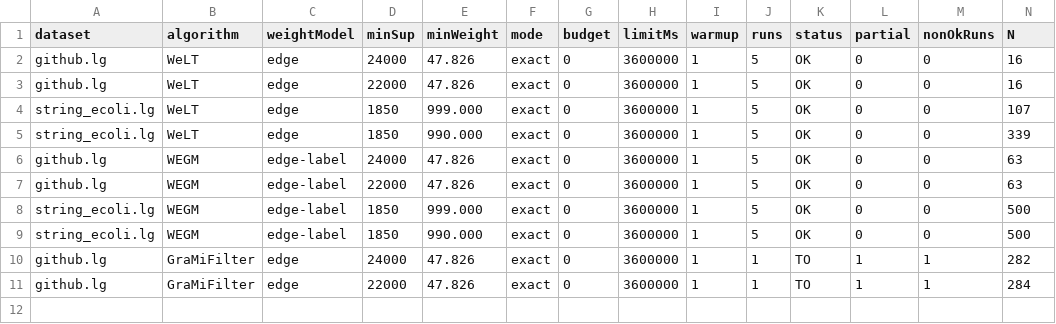
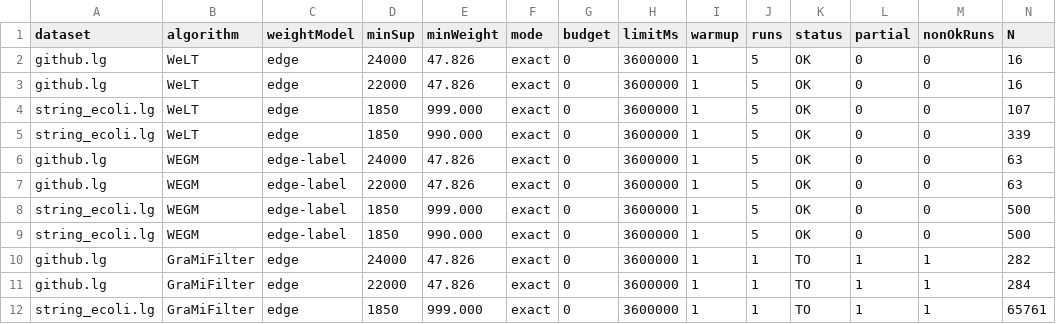
Before and after one commit to tran-minh-thai/welt-weighted-fsm, a CSV file: results/v2_revision/round5_Admin-PC/R5_scal_high_tau_w.csv, drawn as a sheet; only a part is shown; rows hold the shown columns only; the diff names each change by its address in the sheet, - before the commit and + after, or states it on an @@ line.

Commit message:
Results: GraMiFilter string_ecoli.lg minSup=1850 tau_w=999: TO

```diff
--- a/results/v2_revision/round5_Admin-PC/R5_scal_high_tau_w.csv
+++ b/results/v2_revision/round5_Admin-PC/R5_scal_high_tau_w.csv
+row 12: string_ecoli.lg | GraMiFilter | edge | 1850 | 999.000 | exact | 0 | 3600000 | 1 | 1 | TO | 1 | 1 | 65761
```
